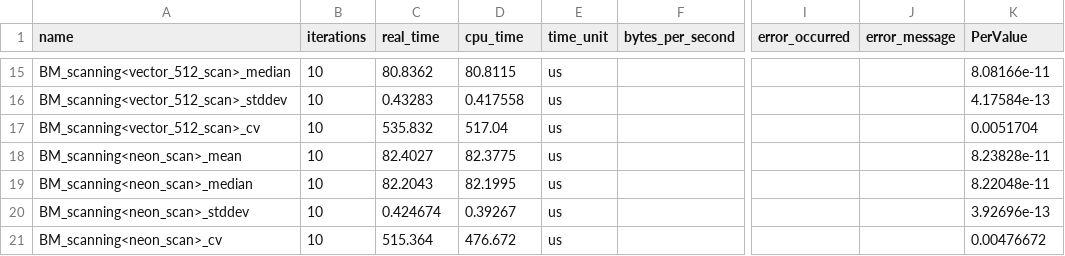
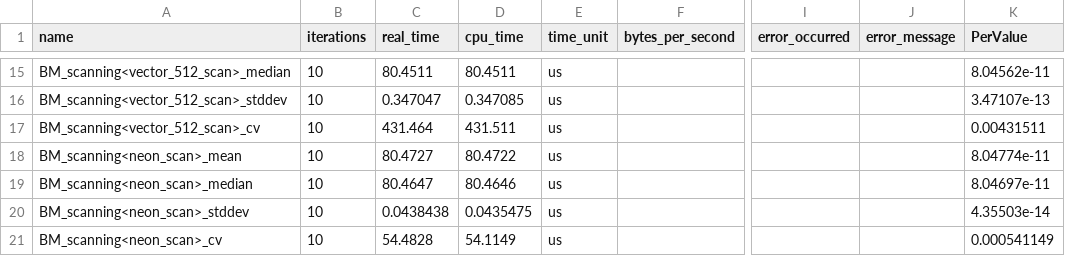
Before and after one commit to hpides/autovec-db, a CSV file: eval/results/compressed_scan_m1.csv, drawn as a sheet; only a part is shown, gaps mark what is left out; the diff covers the shown part only; the diff names each change by its address in the sheet, - before the commit and + after, or states it on an @@ line.

```diff
--- a/eval/results/compressed_scan_m1.csv
+++ b/eval/results/compressed_scan_m1.csv
-C15 (real_time): 80.8362
+C15 (real_time): 80.4511
-D15 (cpu_time): 80.8115
+D15 (cpu_time): 80.4511
-K15 (PerValue): 8.08166e-11
+K15 (PerValue): 8.04562e-11
-C16 (real_time): 0.43283
+C16 (real_time): 0.347047
-D16 (cpu_time): 0.417558
+D16 (cpu_time): 0.347085
-K16 (PerValue): 4.17584e-13
+K16 (PerValue): 3.47107e-13
-C17 (real_time): 535.832
+C17 (real_time): 431.464
-D17 (cpu_time): 517.04
+D17 (cpu_time): 431.511
-K17 (PerValue): 0.0051704
+K17 (PerValue): 0.00431511
-C18 (real_time): 82.4027
+C18 (real_time): 80.4727
-D18 (cpu_time): 82.3775
+D18 (cpu_time): 80.4722
-K18 (PerValue): 8.23828e-11
+K18 (PerValue): 8.04774e-11
-C19 (real_time): 82.2043
+C19 (real_time): 80.4647
-D19 (cpu_time): 82.1995
+D19 (cpu_time): 80.4646
-K19 (PerValue): 8.22048e-11
+K19 (PerValue): 8.04697e-11
-C20 (real_time): 0.424674
+C20 (real_time): 0.0438438
-D20 (cpu_time): 0.39267
+D20 (cpu_time): 0.0435475
-K20 (PerValue): 3.92696e-13
+K20 (PerValue): 4.35503e-14
-C21 (real_time): 515.364
+C21 (real_time): 54.4828
-D21 (cpu_time): 476.672
+D21 (cpu_time): 54.1149
-K21 (PerValue): 0.00476672
+K21 (PerValue): 0.000541149
```
Also changed, not shown: 8 added rows, 8 removed rows and 15 edited cells elsewhere in this file, eval/results/dictionary_scan_m1.csv, eval/results/hashing_m1.csv.
